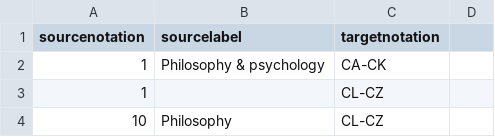
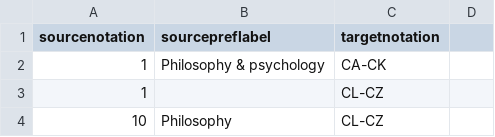
Before and after one commit to gbv/cocoda-mappings, a CSV file: csv/ddc_rvk_philo_psych.csv (was mappings/csv/ddc_rvk_philo_psych.csv), drawn as a sheet; only a part is shown.

```diff
--- a/mappings/csv/ddc_rvk_philo_psych.csv
+++ b/csv/ddc_rvk_philo_psych.csv
@@ -1,2 +1,2 @@
-sourcenotation;sourcelabel;targetnotation
+sourcenotation;sourcepreflabel;targetnotation
 1;Philosophy & psychology;CA-CK
```
Also changed, not shown: 29 other files.
